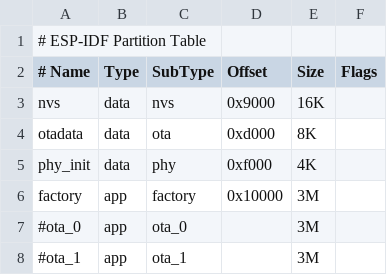
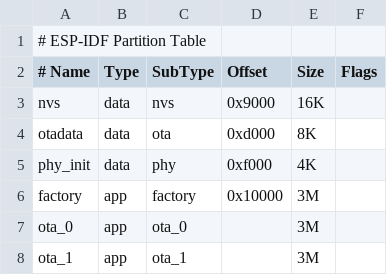
Before and after one commit to emvalon/smallRiceCake, a CSV file: partitions.csv, drawn as a sheet.

```diff
--- a/partitions.csv
+++ b/partitions.csv
@@ -6,3 +6,3 @@ phy_init,   data,   phy,        0xf000,     4K,
 factory,    app,    factory,    0x10000,    3M,
-#ota_0,      app,    ota_0,      ,           3M,
-#ota_1,      app,    ota_1,      ,           3M,
+ota_0,      app,    ota_0,      ,           3M,
+ota_1,      app,    ota_1,      ,           3M,
```
Also changed, not shown: 34 other files.
